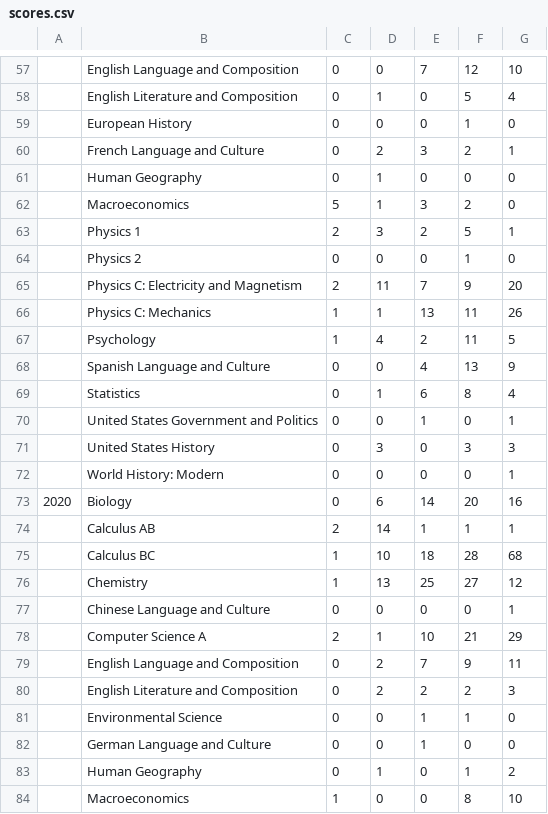
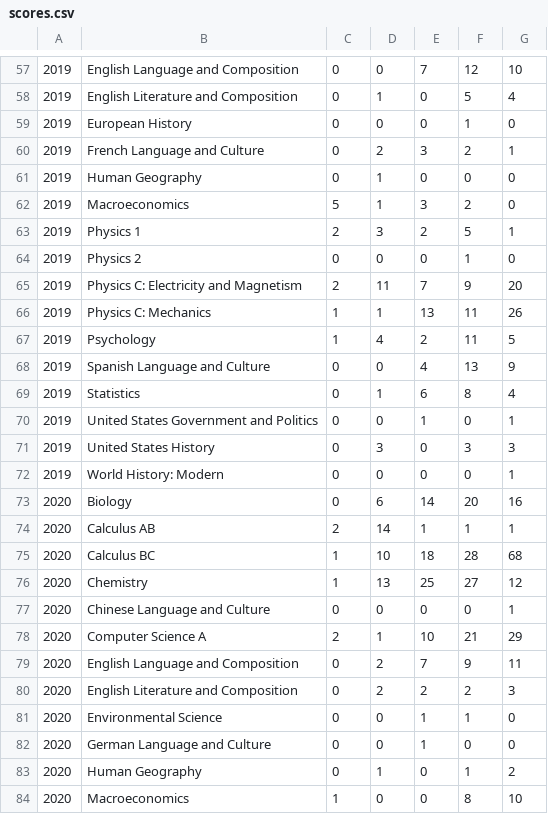
Before and after one commit to rjain37/aps-at-imsa, a CSV file: scores.csv, drawn as a sheet; only a part is shown, gaps mark what is left out; the diff covers the shown part only; the diff names each change by its address in the sheet, - before the commit and + after, or states it on an @@ line.

```diff
--- a/scores.csv
+++ b/scores.csv
-A57:A72: (empty)
+A57:A72: 2019
-A74:A84: (empty)
+A74:A84: 2020
```
Also changed, not shown: 1 added row, 1 removed row and 89 edited cells elsewhere in this file, 18 other files.
